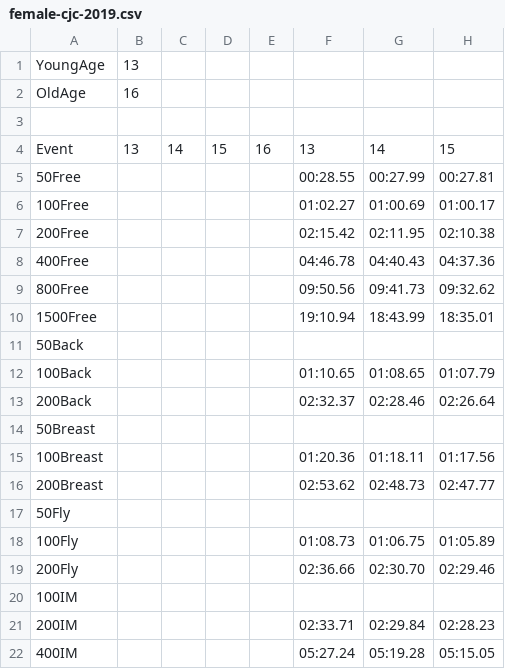
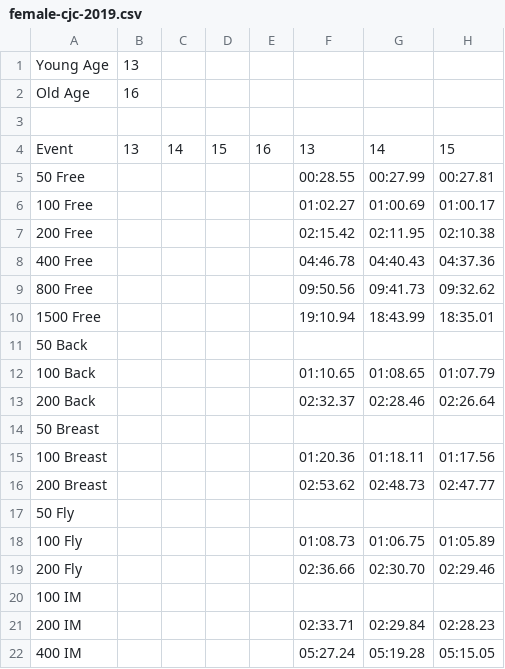
Before and after one commit to Subject2Risk/swim-report, a CSV file: standards/female-cjc-2019.csv, drawn as a sheet; only a part is shown; the diff names each change by its address in the sheet, - before the commit and + after, or states it on an @@ line.

Commit message:
Fixed spacing issue with latest standards.

```diff
--- a/standards/female-cjc-2019.csv
+++ b/standards/female-cjc-2019.csv
-A1: YoungAge
+A1: Young Age
-A2: OldAge
+A2: Old Age
-A5: 50Free
+A5: 50 Free
-A6: 100Free
+A6: 100 Free
-A7: 200Free
+A7: 200 Free
-A8: 400Free
+A8: 400 Free
-A9: 800Free
+A9: 800 Free
-A10: 1500Free
+A10: 1500 Free
-A11: 50Back
+A11: 50 Back
-A12: 100Back
+A12: 100 Back
-A13: 200Back
+A13: 200 Back
-A14: 50Breast
+A14: 50 Breast
-A15: 100Breast
+A15: 100 Breast
-A16: 200Breast
+A16: 200 Breast
-A17: 50Fly
+A17: 50 Fly
-A18: 100Fly
+A18: 100 Fly
-A19: 200Fly
+A19: 200 Fly
-A20: 100IM
+A20: 100 IM
-A21: 200IM
+A21: 200 IM
-A22: 400IM
+A22: 400 IM
```
Also changed, not shown: standards/female-easterns-2019.csv, standards/female-trials-2019.csv, 5 other files.
